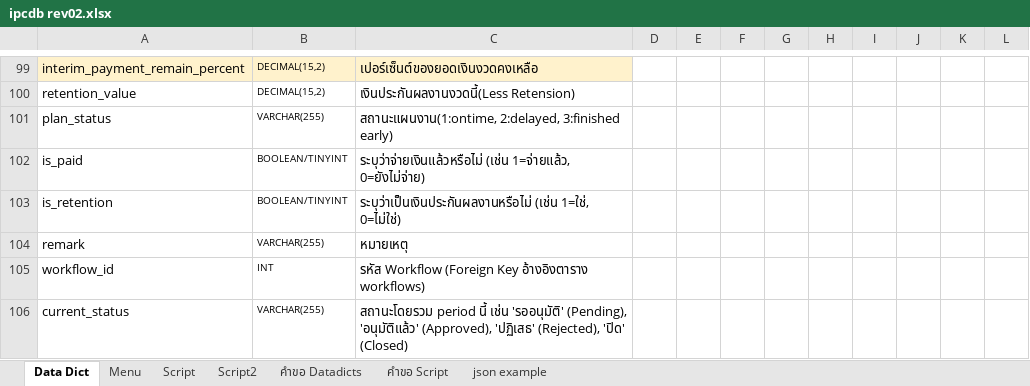
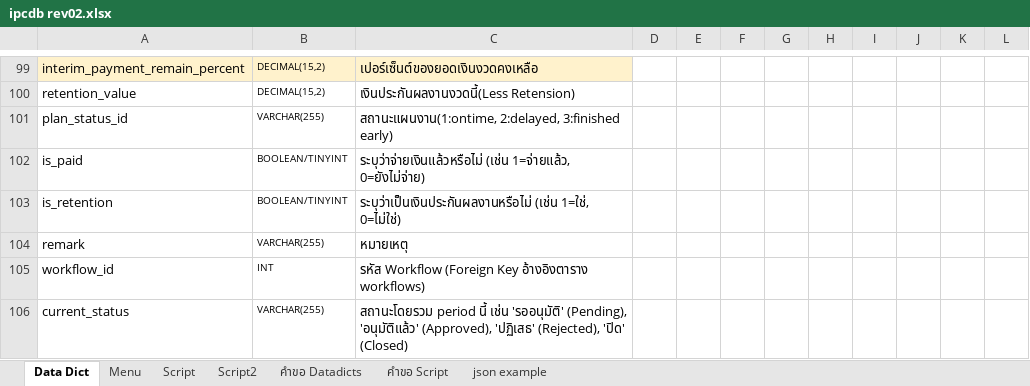
Before and after one commit to kittipoj11/ipc, an Excel workbook: database/ipcdb rev02.xlsx, sheet Data Dict, drawn as a sheet; only a part is shown, gaps mark what is left out; values as stored, in another font and other column widths than the file's, no borders; the diff names each change by its address in the sheet, - before the commit and + after, or states it on an @@ line.

```diff
--- a/database/ipcdb rev02.xlsx (sheet Data Dict)
+++ b/database/ipcdb rev02.xlsx (sheet Data Dict)
-A101: plan_status
+A101: plan_status_id
```
Also changed, not shown: 6 other files.
